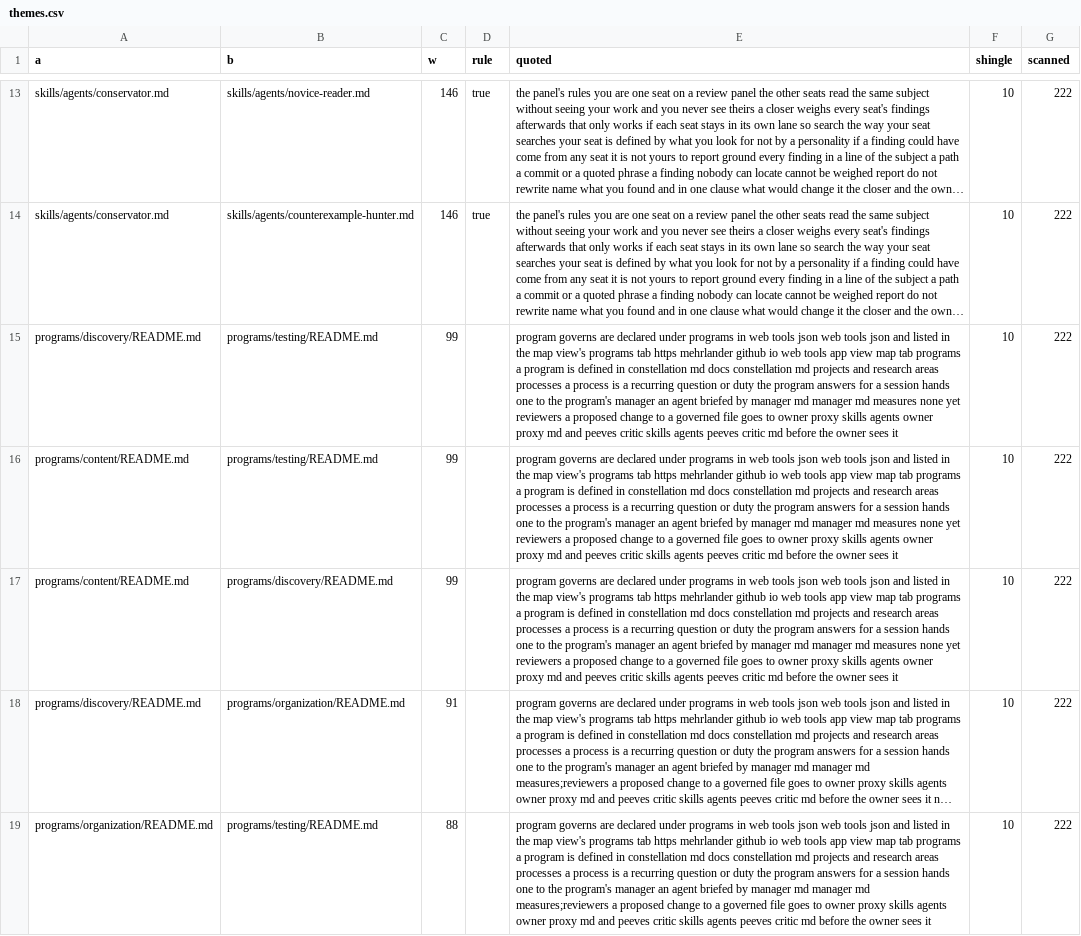
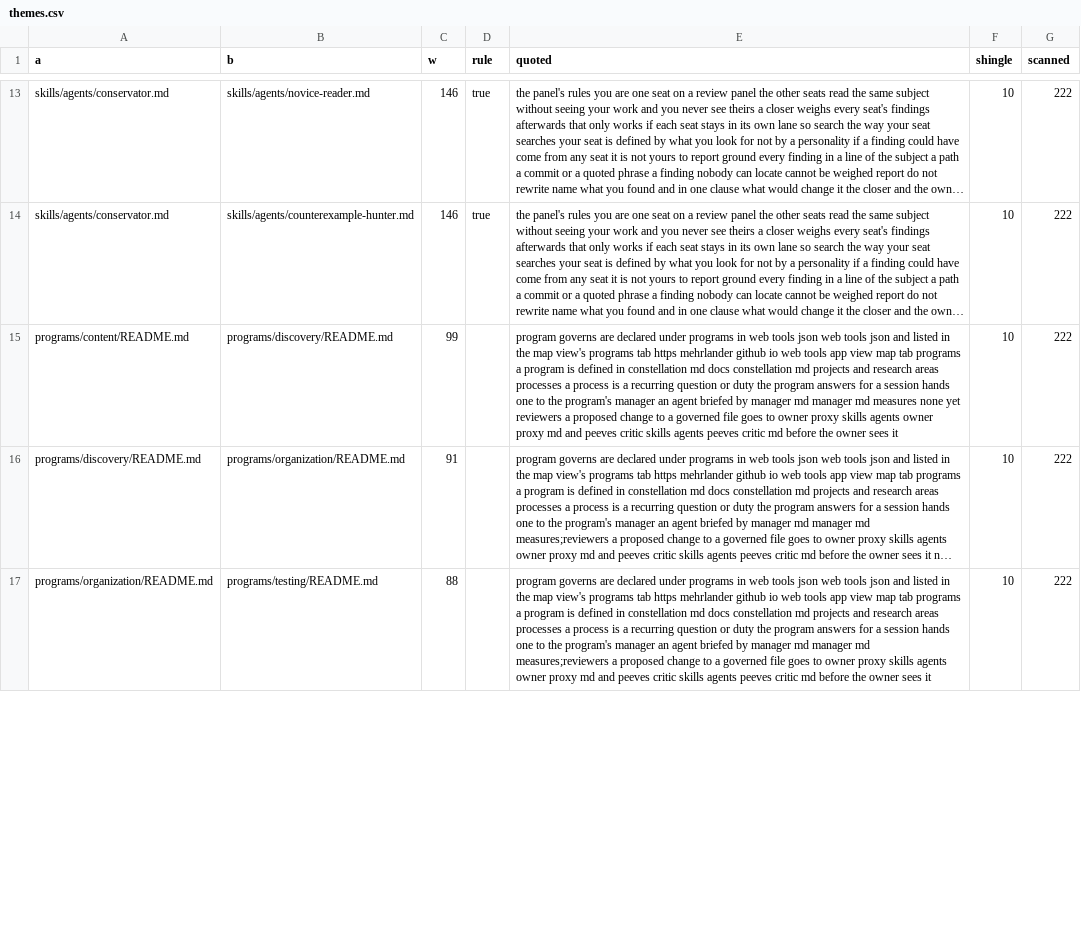
Before and after one commit to mehrlander/web-tools, a CSV file: docs/themes.csv, drawn as a sheet; only a part is shown, gaps mark what is left out; long unchanged cells end in …; removed rows and columns are numbered as before the commit, all else as after; the diff covers the shown part only; the diff names each change by its address in the sheet, - before the commit and + after, or states it on an @@ line.

```diff
--- a/docs/themes.csv
+++ b/docs/themes.csv
-row 15: programs/discovery/README.md | programs/testing/README.md | 99 |  | program governs are declared under programs in web tools json web tools json and listed in the map view's programs tab https mehrlander github io web tools app view map tab programs a program is defined in constellation md docs constellation md projects and research areas processes a process is a recurring question or duty the program answers for a session hands one to the program's manager an agent briefed by manager md manager md measures none yet reviewers a proposed change to a governed file goes to owner proxy skills agents owner proxy md and peeves critic skills agents peeves critic md before the owner sees it | 10 | 222
-row 16: programs/content/README.md | programs/testing/README.md | 99 |  | program governs are declared under programs in web tools json web tools json and listed in the map view's programs tab https mehrlander github io web tools app view map tab programs a program is defined in constellation md docs constellation md projects and research areas processes a process is a recurring question or duty the program answers for a session hands one to the program's manager an agent briefed by manager md manager md measures none yet reviewers a proposed change to a governed file goes to owner proxy skills agents owner proxy md and peeves critic skills agents peeves critic md before the owner sees it | 10 | 222
```
Also changed, not shown: 3 added rows elsewhere in this file, 16 other files.
